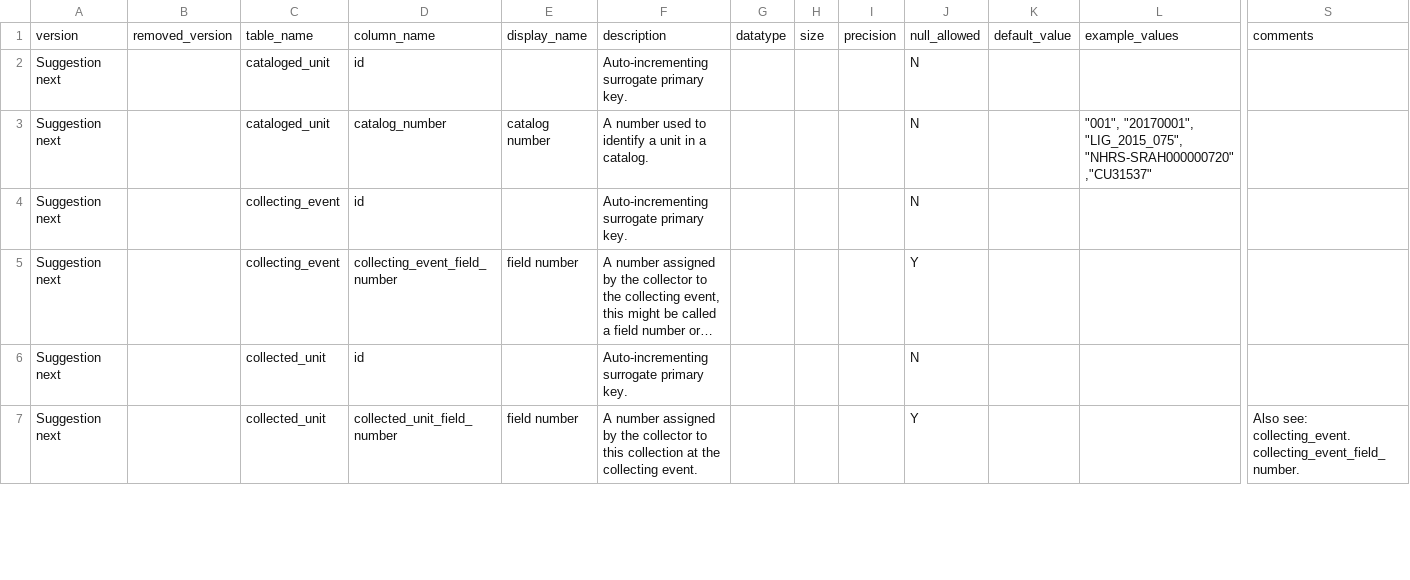
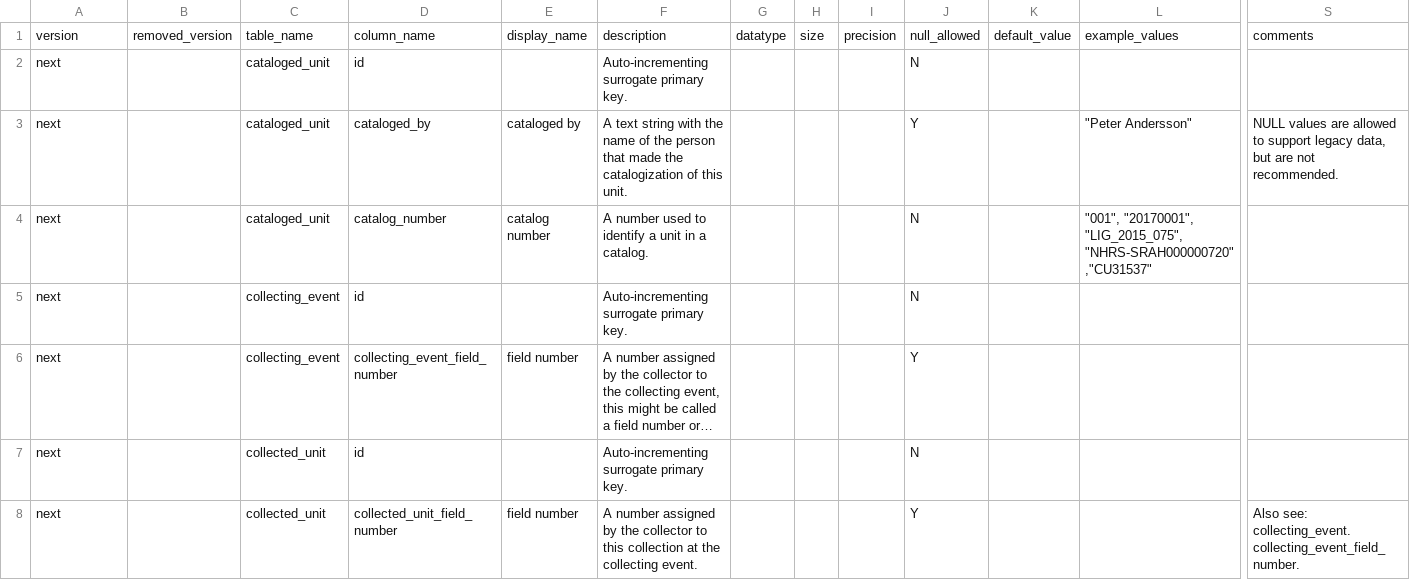
Before and after one commit to DINA-Web/dina-collections-data-model, a CSV file: dictionary/dina-collections-data-model-data-dictionary-columns.csv, drawn as a sheet; only a part is shown, gaps mark what is left out; long unchanged cells end in …; addresses are those after the commit; rows hold the shown columns only; the diff covers the shown part only; the diff names each change by its address in the sheet, - before the commit and + after, or states it on an @@ line.

Commit message:
Add data elements, change "suggested next, update

```diff
--- a/dictionary/dina-collections-data-model-data-dictionary-columns.csv
+++ b/dictionary/dina-collections-data-model-data-dictionary-columns.csv
-A2: Suggestion next
+A2: next
+row 3: next |  | cataloged_unit | cataloged_by | cataloged by | A text string with the name of the person that made the catalogization of this unit. |  |  |  | Y |  | "Peter Andersson" | NULL values are allowed to support legacy data, but are not recommended.
-A4:A8: Suggestion next
+A4:A8: next
```
Also changed, not shown: 28 added rows, 11 removed rows and 13 edited cells elsewhere in this file, 1 other file.
